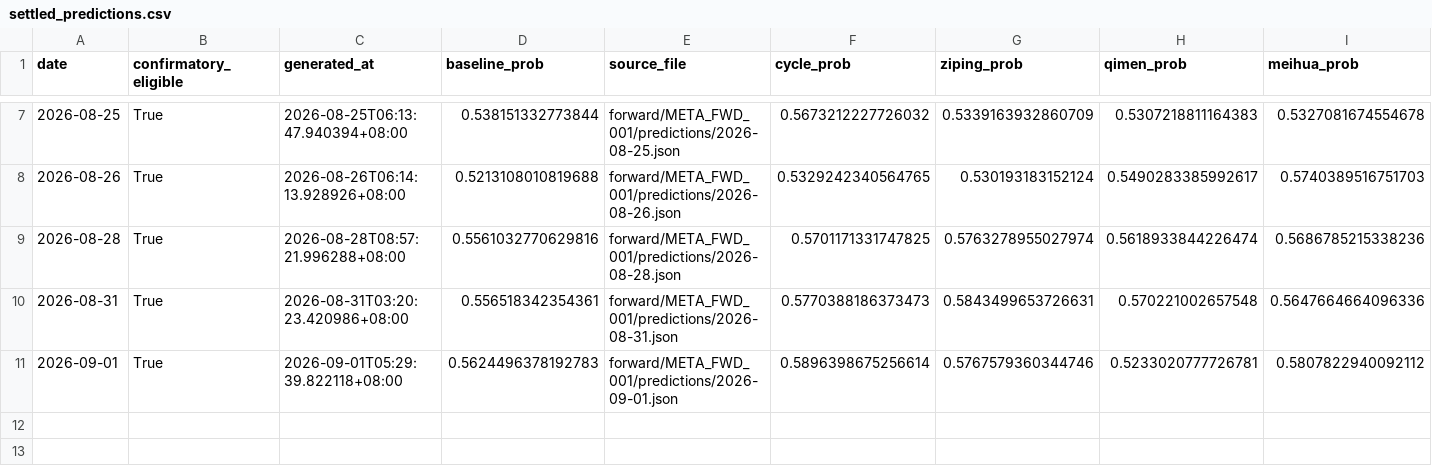
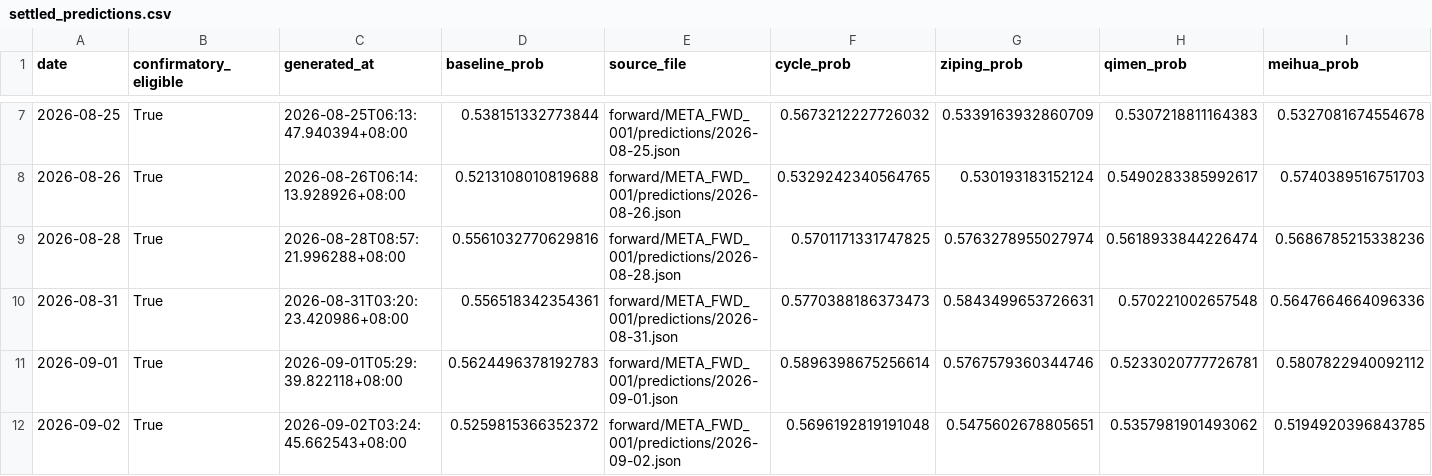
Before and after one commit to RuthlessCreature/MetaAlpha, a CSV file: forward/META_FWD_001/status/settled_predictions.csv, drawn as a sheet; only a part is shown, gaps mark what is left out; rows hold the shown columns only; the diff names each change by its address in the sheet, - before the commit and + after, or states it on an @@ line.

```diff
--- a/forward/META_FWD_001/status/settled_predictions.csv
+++ b/forward/META_FWD_001/status/settled_predictions.csv
+row 12: 2026-09-02 | True | 2026-09-02T03:24:45.662543+08:00 | 0.5259815366352372 | forward/META_FWD_001/predictions/2026-09-02.json | 0.5696192819191048 | 0.5475602678805651 | 0.5357981901493062 | 0.5194920396843785
```
Also changed, not shown: 3 other files.
